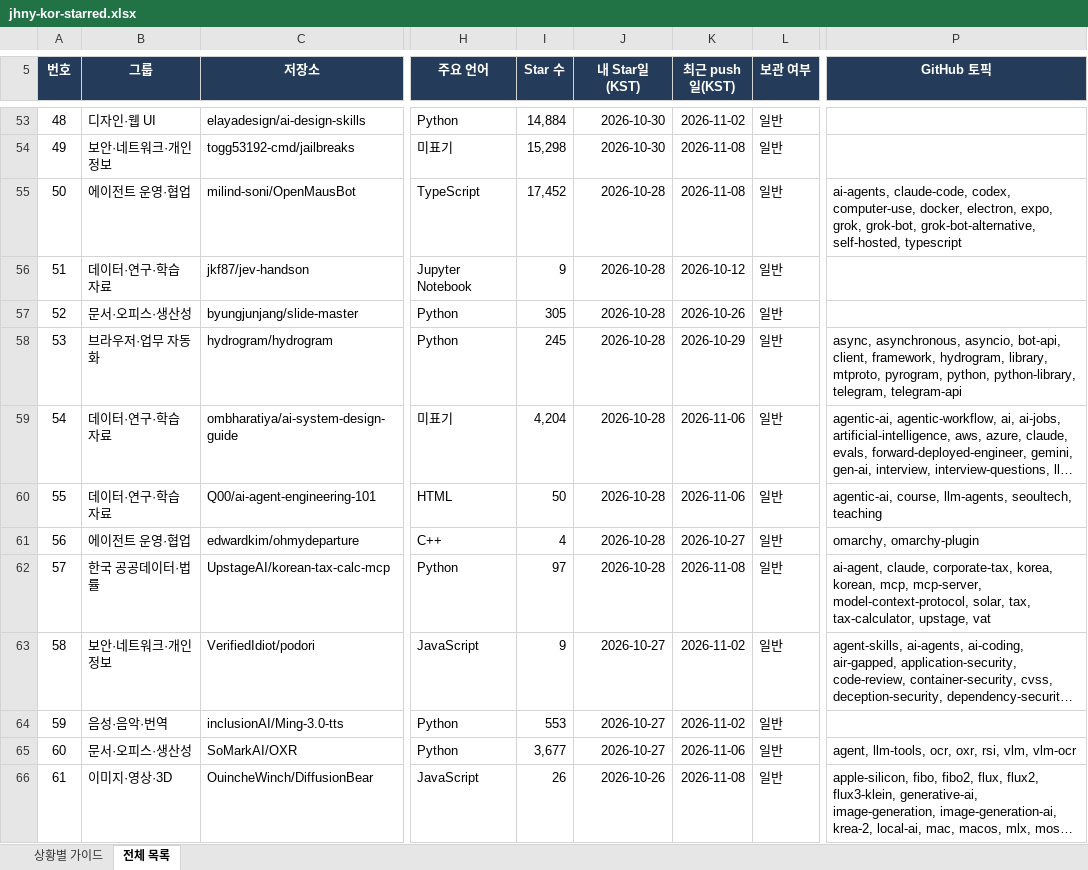
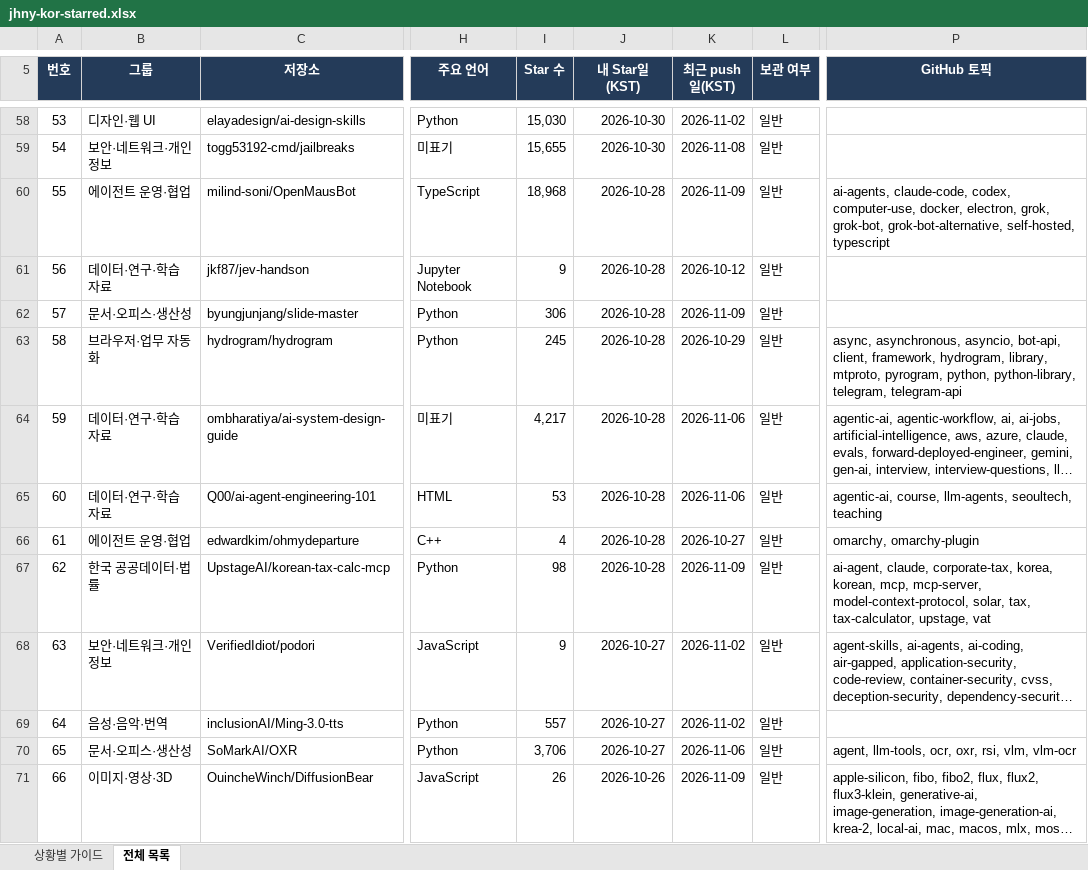
Before and after one commit to jhny-kor/star, an Excel workbook: jhny-kor-starred.xlsx, sheet 전체 목록, drawn as a sheet; only a part is shown, gaps mark what is left out; long unchanged cells end in …; values as stored, in another font and other column widths than the file's, no borders; conditional formats and table styles not drawn; addresses are those after the commit; the diff covers the shown part only; the diff names each change by its address in the sheet, - before the commit and + after, or states it on an @@ line.

```diff
--- a/jhny-kor-starred.xlsx (sheet 전체 목록)
+++ b/jhny-kor-starred.xlsx (sheet 전체 목록)
@@ column A (번호) renumbered from row 11 down @@
-I58 (Star 수): 14,884
+I58 (Star 수): 15,030
-I59 (Star 수): 15,298
+I59 (Star 수): 15,655
-I60 (Star 수): 17,452
+I60 (Star 수): 18,968
-K60 (최근 push일(KST)): 2026-11-08
+K60 (최근 push일(KST)): 2026-11-09
-P60 (GitHub 토픽): …docker, electron, expo, grok, grok-bot,…
+P60 (GitHub 토픽): …docker, electron, grok, grok-bot,…
-I62 (Star 수): 305
+I62 (Star 수): 306
-K62 (최근 push일(KST)): 2026-10-26
+K62 (최근 push일(KST)): 2026-11-09
-I64 (Star 수): 4,204
+I64 (Star 수): 4,217
-I65 (Star 수): 50
+I65 (Star 수): 53
-I67 (Star 수): 97
+I67 (Star 수): 98
-K67 (최근 push일(KST)): 2026-11-08
+K67 (최근 push일(KST)): 2026-11-09
-I69 (Star 수): 553
+I69 (Star 수): 557
-I70 (Star 수): 3,677
+I70 (Star 수): 3,706
-K71 (최근 push일(KST)): 2026-11-08
+K71 (최근 push일(KST)): 2026-11-09
```
Also changed, not shown: 5 added rows and 743 edited cells elsewhere in this sheet, sheet 상황별 가이드, formulas that keep their value, 2 other files.
